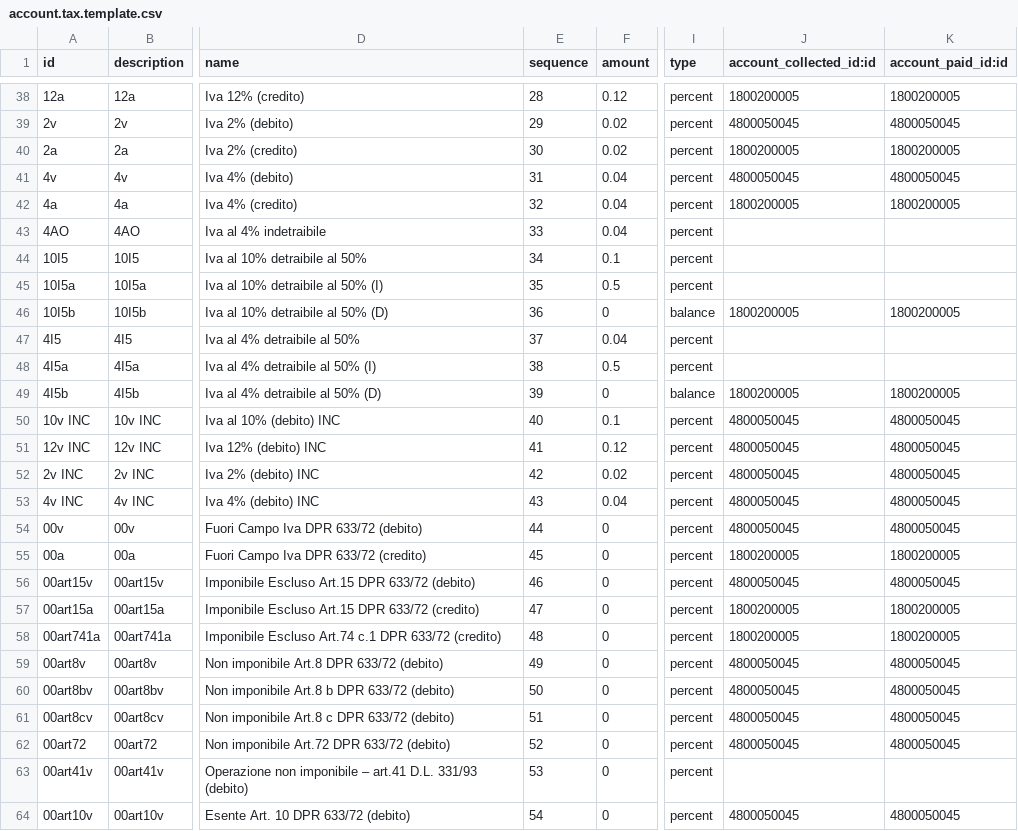
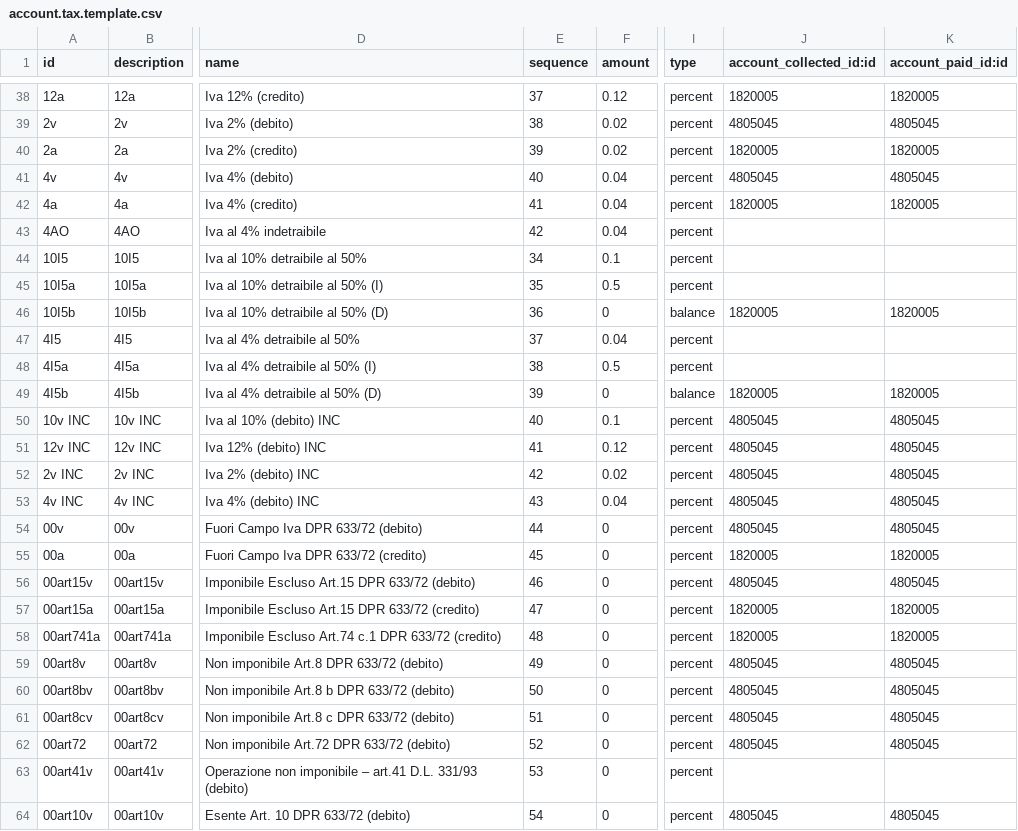
Before and after one commit to efatto/efatto, a CSV file: l10n_it_simplerp/data/account.tax.template.csv, drawn as a sheet; only a part is shown, gaps mark what is left out; the diff covers the shown part only; the diff names each change by its address in the sheet, - before the commit and + after, or states it on an @@ line.

```diff
--- a/l10n_it_simplerp/data/account.tax.template.csv
+++ b/l10n_it_simplerp/data/account.tax.template.csv
-E38 (sequence): 28
+E38 (sequence): 37
-J38 (account_collected_id:id): 1800200005
+J38 (account_collected_id:id): 1820005
-K38 (account_paid_id:id): 1800200005
+K38 (account_paid_id:id): 1820005
-E39 (sequence): 29
+E39 (sequence): 38
-J39 (account_collected_id:id): 4800050045
+J39 (account_collected_id:id): 4805045
-K39 (account_paid_id:id): 4800050045
+K39 (account_paid_id:id): 4805045
-E40 (sequence): 30
+E40 (sequence): 39
-J40 (account_collected_id:id): 1800200005
+J40 (account_collected_id:id): 1820005
-K40 (account_paid_id:id): 1800200005
+K40 (account_paid_id:id): 1820005
-E41 (sequence): 31
+E41 (sequence): 40
-J41 (account_collected_id:id): 4800050045
+J41 (account_collected_id:id): 4805045
-K41 (account_paid_id:id): 4800050045
+K41 (account_paid_id:id): 4805045
-E42 (sequence): 32
+E42 (sequence): 41
-J42 (account_collected_id:id): 1800200005
+J42 (account_collected_id:id): 1820005
-K42 (account_paid_id:id): 1800200005
+K42 (account_paid_id:id): 1820005
-E43 (sequence): 33
+E43 (sequence): 42
-J46 (account_collected_id:id): 1800200005
+J46 (account_collected_id:id): 1820005
-K46 (account_paid_id:id): 1800200005
+K46 (account_paid_id:id): 1820005
-J49 (account_collected_id:id): 1800200005
+J49 (account_collected_id:id): 1820005
-K49 (account_paid_id:id): 1800200005
+K49 (account_paid_id:id): 1820005
-J50:J54 (account_collected_id:id): 4800050045
+J50:J54 (account_collected_id:id): 4805045
-K50:K54 (account_paid_id:id): 4800050045
+K50:K54 (account_paid_id:id): 4805045
-J55 (account_collected_id:id): 1800200005
+J55 (account_collected_id:id): 1820005
-K55 (account_paid_id:id): 1800200005
+K55 (account_paid_id:id): 1820005
-J56 (account_collected_id:id): 4800050045
+J56 (account_collected_id:id): 4805045
-K56 (account_paid_id:id): 4800050045
+K56 (account_paid_id:id): 4805045
-J57:J58 (account_collected_id:id): 1800200005
+J57:J58 (account_collected_id:id): 1820005
-K57:K58 (account_paid_id:id): 1800200005
+K57:K58 (account_paid_id:id): 1820005
-J59:J62 (account_collected_id:id): 4800050045
+J59:J62 (account_collected_id:id): 4805045
-K59:K62 (account_paid_id:id): 4800050045
+K59:K62 (account_paid_id:id): 4805045
-J64 (account_collected_id:id): 4800050045
+J64 (account_collected_id:id): 4805045
-K64 (account_paid_id:id): 4800050045
+K64 (account_paid_id:id): 4805045
```
Also changed, not shown: 106 edited cells elsewhere in this file, l10n_it_simplerp/data/account.tax.code.template.csv, 5 other files.
